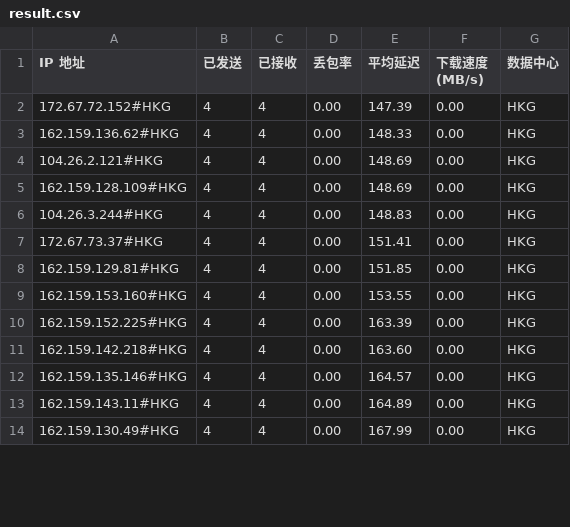
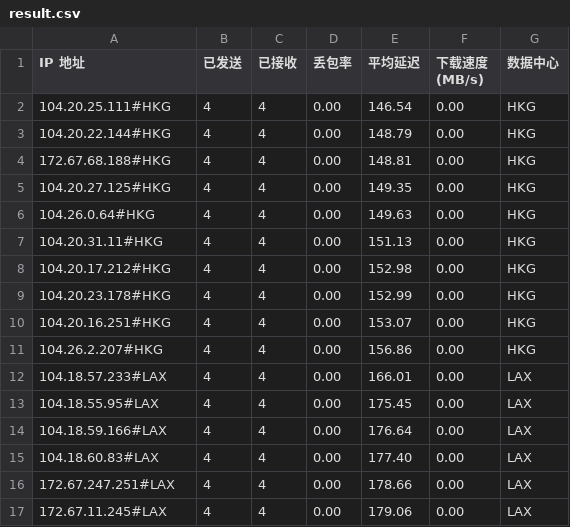
Before and after one commit to lls94/CloudflareSpeedTest, a CSV file: dist/result.csv, drawn as a sheet; only a part is shown; the diff covers the shown part only.

```diff
--- a/dist/result.csv
+++ b/dist/result.csv
@@ -1,14 +1,17 @@
 IP 地址,已发送,已接收,丢包率,平均延迟,下载速度 (MB/s),数据中心
-172.67.72.152#HKG,4,4,0.00,147.39,0.00,HKG
-162.159.136.62#HKG,4,4,0.00,148.33,0.00,HKG
-104.26.2.121#HKG,4,4,0.00,148.69,0.00,HKG
-162.159.128.109#HKG,4,4,0.00,148.69,0.00,HKG
-104.26.3.244#HKG,4,4,0.00,148.83,0.00,HKG
-172.67.73.37#HKG,4,4,0.00,151.41,0.00,HKG
-162.159.129.81#HKG,4,4,0.00,151.85,0.00,HKG
-162.159.153.160#HKG,4,4,0.00,153.55,0.00,HKG
-162.159.152.225#HKG,4,4,0.00,163.39,0.00,HKG
-162.159.142.218#HKG,4,4,0.00,163.60,0.00,HKG
-162.159.135.146#HKG,4,4,0.00,164.57,0.00,HKG
-162.159.143.11#HKG,4,4,0.00,164.89,0.00,HKG
-162.159.130.49#HKG,4,4,0.00,167.99,0.00,HKG
+104.20.25.111#HKG,4,4,0.00,146.54,0.00,HKG
+104.20.22.144#HKG,4,4,0.00,148.79,0.00,HKG
+172.67.68.188#HKG,4,4,0.00,148.81,0.00,HKG
+104.20.27.125#HKG,4,4,0.00,149.35,0.00,HKG
+104.26.0.64#HKG,4,4,0.00,149.63,0.00,HKG
+104.20.31.11#HKG,4,4,0.00,151.13,0.00,HKG
+104.20.17.212#HKG,4,4,0.00,152.98,0.00,HKG
+104.20.23.178#HKG,4,4,0.00,152.99,0.00,HKG
+104.20.16.251#HKG,4,4,0.00,153.07,0.00,HKG
+104.26.2.207#HKG,4,4,0.00,156.86,0.00,HKG
+104.18.57.233#LAX,4,4,0.00,166.01,0.00,LAX
+104.18.55.95#LAX,4,4,0.00,175.45,0.00,LAX
+104.18.59.166#LAX,4,4,0.00,176.64,0.00,LAX
+104.18.60.83#LAX,4,4,0.00,177.40,0.00,LAX
+172.67.247.251#LAX,4,4,0.00,178.66,0.00,LAX
+172.67.11.245#LAX,4,4,0.00,179.06,0.00,LAX
```
Also changed, not shown: 1 added row and 12 edited cells elsewhere in this file, 2 other files.
